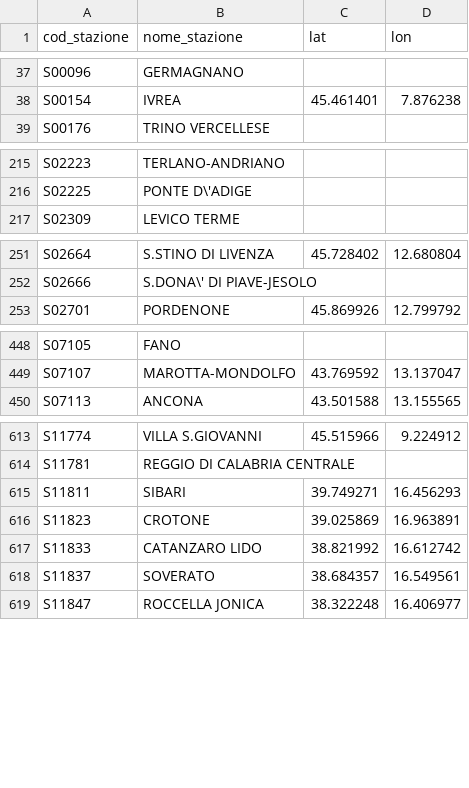
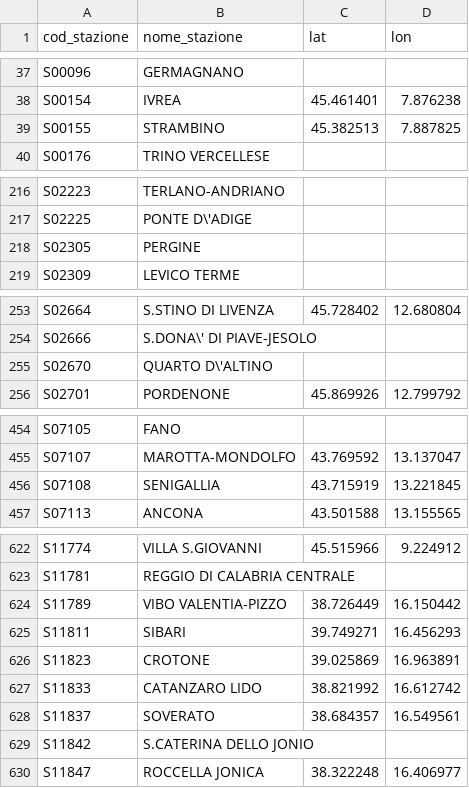
Before and after one commit to DrElegantia/trainstats-dashboard, a CSV file: data/gold/stations_dim.csv, drawn as a sheet; only a part is shown, gaps mark what is left out; the diff covers the shown part only.

```diff
--- a/data/gold/stations_dim.csv
+++ b/data/gold/stations_dim.csv
@@ -38,2 +38,3 @@ S00096,GERMAGNANO,,
 S00154,IVREA,45.461401,7.876238
+S00155,STRAMBINO,45.382513,7.887825
 S00176,TRINO VERCELLESE,,
@@ -216,2 +217,3 @@ S02223,TERLANO-ANDRIANO,,
 S02225,PONTE D\'ADIGE,,
+S02305,PERGINE,,
 S02309,LEVICO TERME,,
@@ -252,2 +254,3 @@ S02664,S.STINO DI LIVENZA,45.728402,12.680804
 S02666,S.DONA\' DI PIAVE-JESOLO,,
+S02670,QUARTO D\'ALTINO,,
 S02701,PORDENONE,45.869926,12.799792
@@ -449,2 +455,3 @@ S07105,FANO,,
 S07107,MAROTTA-MONDOLFO,43.769592,13.137047
+S07108,SENIGALLIA,43.715919,13.221845
 S07113,ANCONA,43.501588,13.155565
@@ -614,2 +623,3 @@ S11774,VILLA S.GIOVANNI,45.515966,9.224912
 S11781,REGGIO DI CALABRIA CENTRALE,,
+S11789,VIBO VALENTIA-PIZZO,38.726449,16.150442
 S11811,SIBARI,39.749271,16.456293
@@ -618,2 +628,3 @@ S11833,CATANZARO LIDO,38.821992,16.612742
 S11837,SOVERATO,38.684357,16.549561
+S11842,S.CATERINA DELLO JONIO,,
 S11847,ROCCELLA JONICA,38.322248,16.406977
```
Also changed, not shown: 4 added rows and 1 moved row elsewhere in this file, data/gold/hist_mese_categoria.csv, data/gold/kpi_dettaglio.csv, 11 other files.
